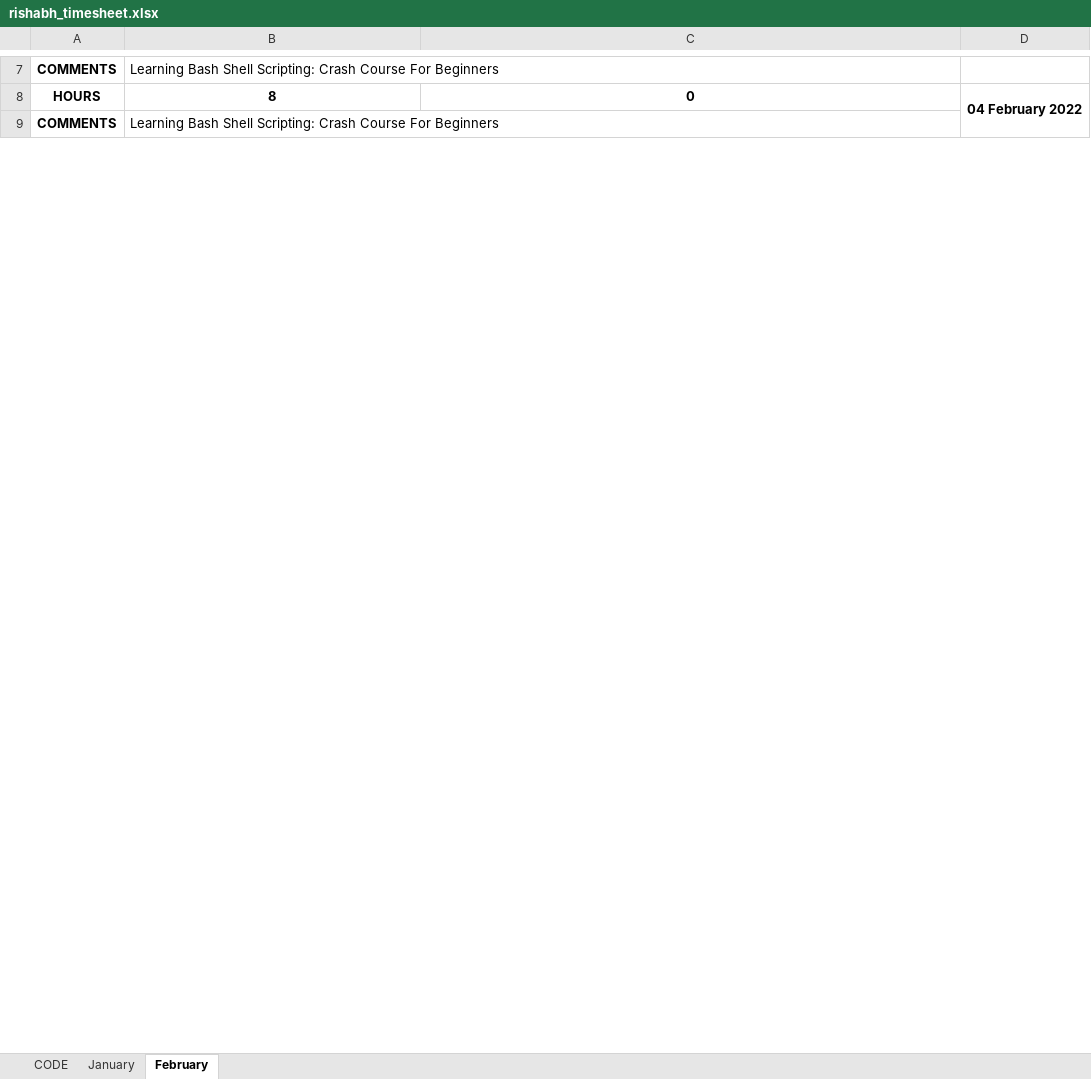
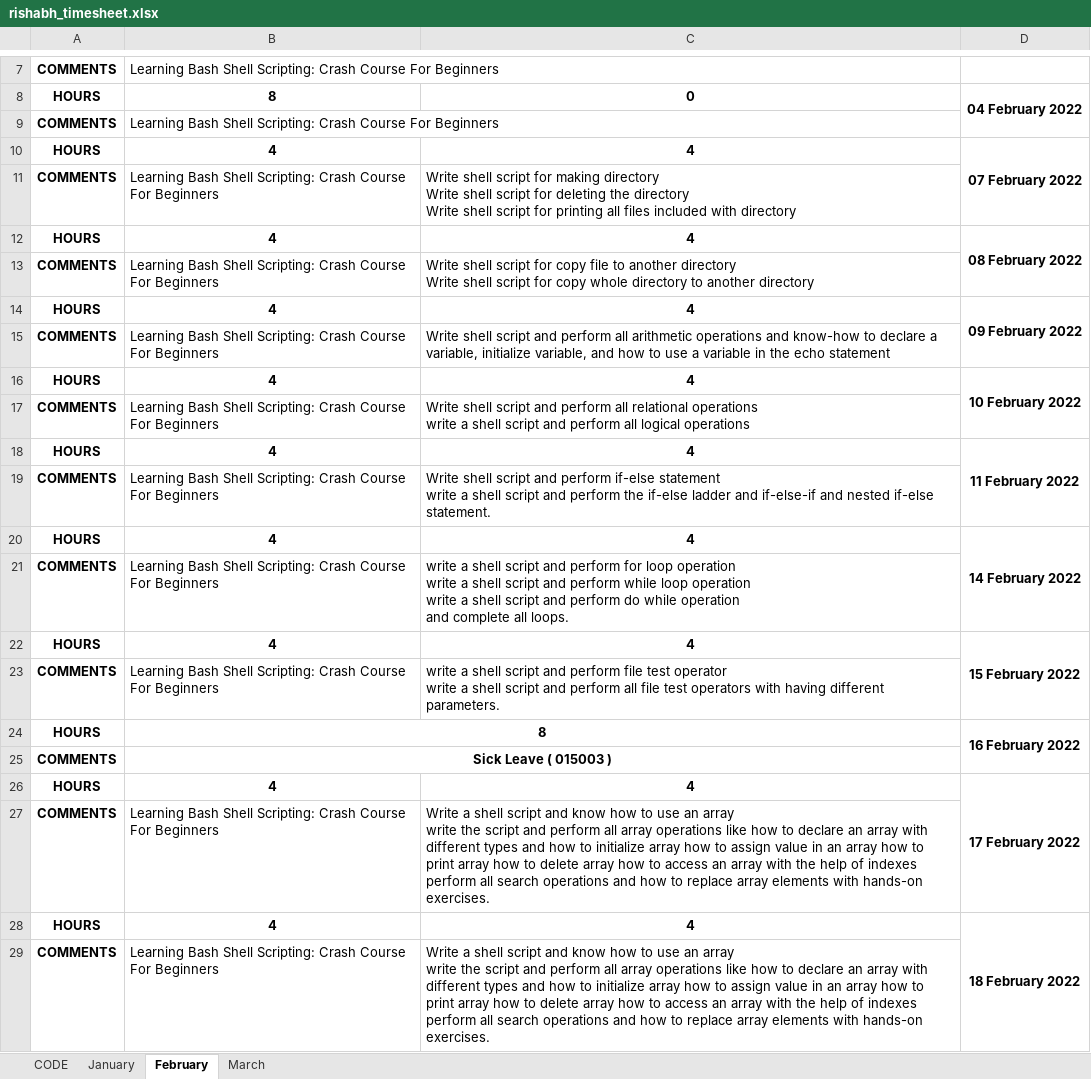
Before and after one commit to rishabhicfnext/command-for-installing-software, an Excel workbook: rishabh_timesheet.xlsx, sheet February, drawn as a sheet; only a part is shown, gaps mark what is left out; values as stored, in another font and other column widths than the file's, no borders; ↵ is a line break in a cell; the diff covers the shown part only; the diff names each change by its address in the sheet, - before the commit and + after, or states it on an @@ line.

Commit message:
shell commands !!

```diff
--- a/rishabh_timesheet.xlsx (sheet February)
+++ b/rishabh_timesheet.xlsx (sheet February)
+sheet tab: March
+row 10: HOURS | 4 | 4 | 07 February 2022
+row 11: COMMENTS | Learning Bash Shell Scripting: Crash Course For Beginners | Write shell script for making directory ↵ Write shell script for deleting the directory ↵ Write shell script for printing all files included with directory
+row 12: HOURS | 4 | 4 | 08 February 2022
+row 13: COMMENTS | Learning Bash Shell Scripting: Crash Course For Beginners | Write shell script for copy file to another directory ↵ Write shell script for copy whole directory to another directory
+row 14: HOURS | 4 | 4 | 09 February 2022
+row 15: COMMENTS | Learning Bash Shell Scripting: Crash Course For Beginners | Write shell script and perform all arithmetic operations and know-how to declare a variable, initialize variable, and how to use a variable in the echo statement
+row 16: HOURS | 4 | 4 | 10 February 2022
+row 17: COMMENTS | Learning Bash Shell Scripting: Crash Course For Beginners | Write shell script and perform all relational operations ↵ write a shell script and perform all logical operations
+row 18: HOURS | 4 | 4 | 11 February 2022
+row 19: COMMENTS | Learning Bash Shell Scripting: Crash Course For Beginners | Write shell script and perform if-else statement ↵ write a shell script and perform the if-else ladder and if-else-if and nested if-else statement.
+row 20: HOURS | 4 | 4 | 14 February 2022
+row 21: COMMENTS | Learning Bash Shell Scripting: Crash Course For Beginners | write a shell script and perform for loop operation ↵ write a shell script and perform while loop operation ↵ write a shell script and perform do while operation ↵ and complete all loops.
+row 22: HOURS | 4 | 4 | 15 February 2022
+row 23: COMMENTS | Learning Bash Shell Scripting: Crash Course For Beginners | write a shell script and perform file test operator ↵ write a shell script and perform all file test operators with having different parameters.
+row 24: HOURS | 8 |  | 16 February 2022
+row 25: COMMENTS | Sick Leave ( 015003 )
+row 26: HOURS | 4 | 4 | 17 February 2022
+row 27: COMMENTS | Learning Bash Shell Scripting: Crash Course For Beginners | Write a shell script and know how to use an array ↵ write the script and perform all array operations like how to declare an array with different types and how to initialize array how to assign value in an array how to print array how to delete array how to access an array with the help of indexes ↵ perform all search operations and how to replace array elements with hands-on exercises.
+row 28: HOURS | 4 | 4 | 18 February 2022
+row 29: COMMENTS | Learning Bash Shell Scripting: Crash Course For Beginners | Write a shell script and know how to use an array ↵ write the script and perform all array operations like how to declare an array with different types and how to initialize array how to assign value in an array how to print array how to delete array how to access an array with the help of indexes ↵ perform all search operations and how to replace array elements with hands-on exercises.
```
Also changed, not shown: 15 added rows and 2 edited cells elsewhere in this sheet, sheet CODE, sheet January, 2 other files.
